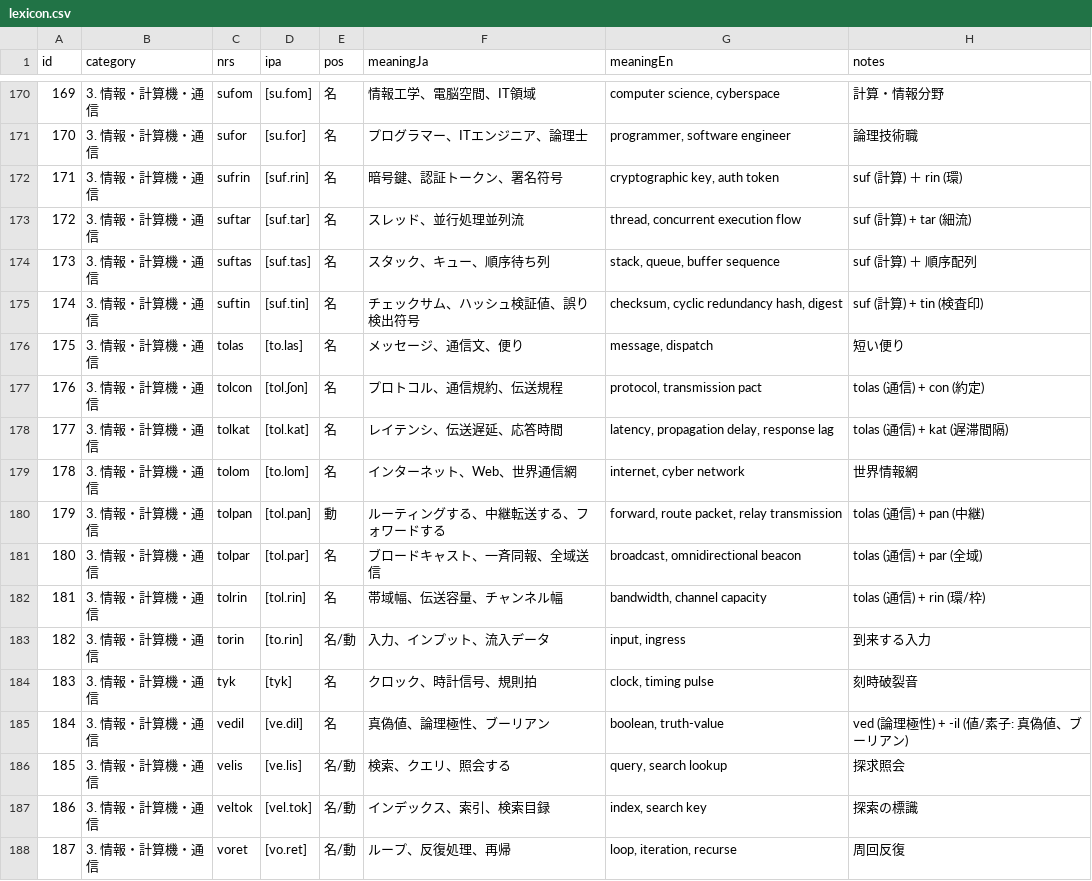
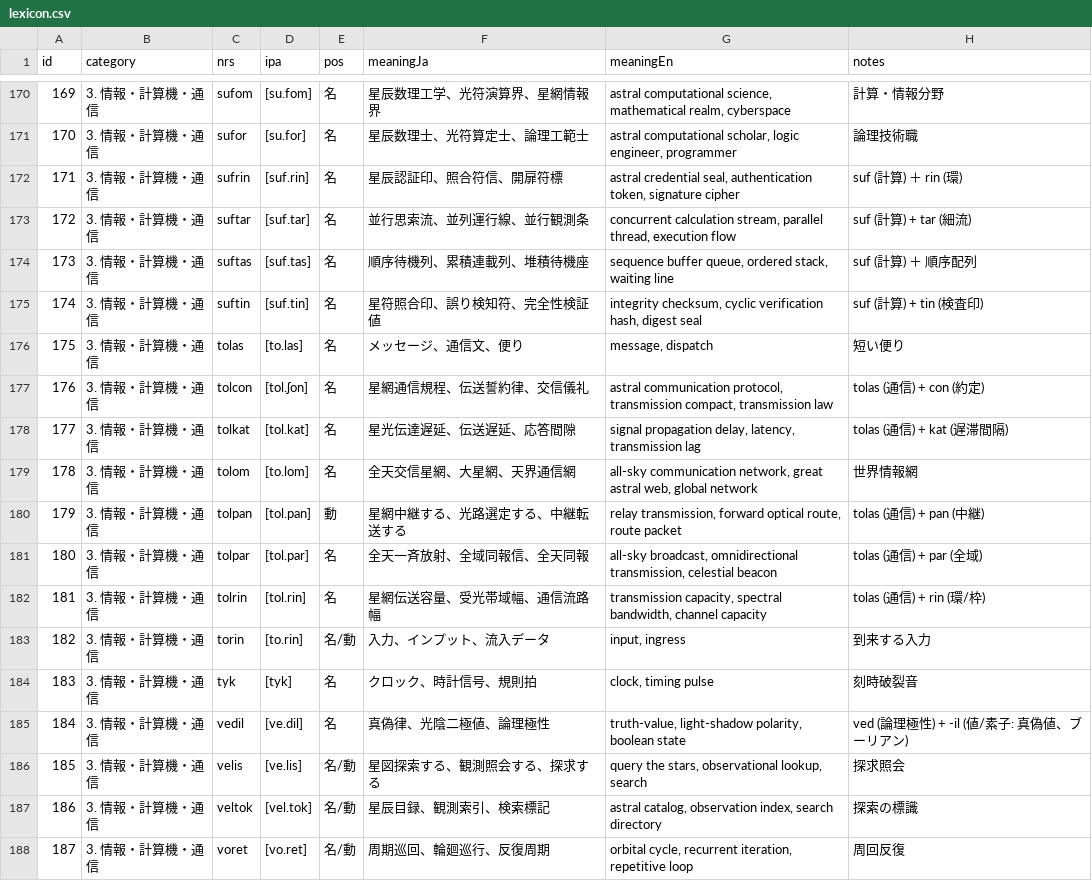
Before and after one commit to ervha/Nebulith, a CSV file: data/lexicon.csv, drawn as a sheet; only a part is shown, gaps mark what is left out; the diff covers the shown part only.

Commit message:
feat: implement Sprint 5 - morphological derivations, aspect engine (-far, -liv), large-scale lexicon expansion (1,380 words), IT terminology purification, and civilization lore documentation

```diff
--- a/data/lexicon.csv
+++ b/data/lexicon.csv
@@ -170,19 +170,19 @@ id,category,nrs,ipa,pos,meaningJa,meaningEn,notes
-169,3. 情報・計算機・通信,sufom,[su.fom],名,情報工学、電脳空間、IT領域,"computer science, cyberspace",計算・情報分野
-170,3. 情報・計算機・通信,sufor,[su.for],名,プログラマー、ITエンジニア、論理士,"programmer, software engineer",論理技術職
-171,3. 情報・計算機・通信,sufrin,[suf.rin],名,暗号鍵、認証トークン、署名符号,"cryptographic key, auth token",suf (計算) ＋ rin (環)
-172,3. 情報・計算機・通信,suftar,[suf.tar],名,スレッド、並行処理並列流,"thread, concurrent execution flow",suf (計算) + tar (細流)
-173,3. 情報・計算機・通信,suftas,[suf.tas],名,スタック、キュー、順序待ち列,"stack, queue, buffer sequence",suf (計算) ＋ 順序配列
-174,3. 情報・計算機・通信,suftin,[suf.tin],名,チェックサム、ハッシュ検証値、誤り検出符号,"checksum, cyclic redundancy hash, digest",suf (計算) + tin (検査印)
+169,3. 情報・計算機・通信,sufom,[su.fom],名,星辰数理工学、光符演算界、星網情報界,"astral computational science, mathematical realm, cyberspace",計算・情報分野
+170,3. 情報・計算機・通信,sufor,[su.for],名,星辰数理士、光符算定士、論理工範士,"astral computational scholar, logic engineer, programmer",論理技術職
+171,3. 情報・計算機・通信,sufrin,[suf.rin],名,星辰認証印、照合符信、開扉符標,"astral credential seal, authentication token, signature cipher",suf (計算) ＋ rin (環)
+172,3. 情報・計算機・通信,suftar,[suf.tar],名,並行思索流、並列運行線、並行観測条,"concurrent calculation stream, parallel thread, execution flow",suf (計算) + tar (細流)
+173,3. 情報・計算機・通信,suftas,[suf.tas],名,順序待機列、累積連載列、堆積待機座,"sequence buffer queue, ordered stack, waiting line",suf (計算) ＋ 順序配列
+174,3. 情報・計算機・通信,suftin,[suf.tin],名,星符照合印、誤り検知符、完全性検証値,"integrity checksum, cyclic verification hash, digest seal",suf (計算) + tin (検査印)
 175,3. 情報・計算機・通信,tolas,[to.las],名,メッセージ、通信文、便り,"message, dispatch",短い便り
-176,3. 情報・計算機・通信,tolcon,[tol.ʃon],名,プロトコル、通信規約、伝送規程,"protocol, transmission pact",tolas (通信) + con (約定)
-177,3. 情報・計算機・通信,tolkat,[tol.kat],名,レイテンシ、伝送遅延、応答時間,"latency, propagation delay, response lag",tolas (通信) + kat (遅滞間隔)
-178,3. 情報・計算機・通信,tolom,[to.lom],名,インターネット、Web、世界通信網,"internet, cyber network",世界情報網
-179,3. 情報・計算機・通信,tolpan,[tol.pan],動,ルーティングする、中継転送する、フォワードする,"forward, route packet, relay transmission",tolas (通信) + pan (中継)
-180,3. 情報・計算機・通信,tolpar,[tol.par],名,ブロードキャスト、一斉同報、全域送信,"broadcast, omnidirectional beacon",tolas (通信) + par (全域)
-181,3. 情報・計算機・通信,tolrin,[tol.rin],名,帯域幅、伝送容量、チャンネル幅,"bandwidth, channel capacity",tolas (通信) + rin (環/枠)
+176,3. 情報・計算機・通信,tolcon,[tol.ʃon],名,星網通信規程、伝送誓約律、交信儀礼,"astral communication protocol, transmission compact, transmission law",tolas (通信) + con (約定)
+177,3. 情報・計算機・通信,tolkat,[tol.kat],名,星光伝達遅延、伝送遅延、応答間隙,"signal propagation delay, latency, transmission lag",tolas (通信) + kat (遅滞間隔)
+178,3. 情報・計算機・通信,tolom,[to.lom],名,全天交信星網、大星網、天界通信網,"all-sky communication network, great astral web, global network",世界情報網
+179,3. 情報・計算機・通信,tolpan,[tol.pan],動,星網中継する、光路選定する、中継転送する,"relay transmission, forward optical route, route packet",tolas (通信) + pan (中継)
+180,3. 情報・計算機・通信,tolpar,[tol.par],名,全天一斉放射、全域同報信、全天同報,"all-sky broadcast, omnidirectional transmission, celestial beacon",tolas (通信) + par (全域)
+181,3. 情報・計算機・通信,tolrin,[tol.rin],名,星網伝送容量、受光帯域幅、通信流路幅,"transmission capacity, spectral bandwidth, channel capacity",tolas (通信) + rin (環/枠)
 182,3. 情報・計算機・通信,torin,[to.rin],名/動,入力、インプット、流入データ,"input, ingress",到来する入力
 183,3. 情報・計算機・通信,tyk,[tyk],名,クロック、時計信号、規則拍,"clock, timing pulse",刻時破裂音
-184,3. 情報・計算機・通信,vedil,[ve.dil],名,真偽値、論理極性、ブーリアン,"boolean, truth-value",ved (論理極性) + -il (値/素子: 真偽値、ブーリアン)
-185,3. 情報・計算機・通信,velis,[ve.lis],名/動,検索、クエリ、照会する,"query, search lookup",探求照会
-186,3. 情報・計算機・通信,veltok,[vel.tok],名/動,インデックス、索引、検索目録,"index, search key",探索の標識
-187,3. 情報・計算機・通信,voret,[vo.ret],名/動,ループ、反復処理、再帰,"loop, iteration, recurse",周回反復
+184,3. 情報・計算機・通信,vedil,[ve.dil],名,真偽律、光陰二極値、論理極性,"truth-value, light-shadow polarity, boolean state",ved (論理極性) + -il (値/素子: 真偽値、ブーリアン)
+185,3. 情報・計算機・通信,velis,[ve.lis],名/動,星図探索する、観測照会する、探求する,"query the stars, observational lookup, search",探求照会
+186,3. 情報・計算機・通信,veltok,[vel.tok],名/動,星辰目録、観測索引、検索標記,"astral catalog, observation index, search directory",探索の標識
+187,3. 情報・計算機・通信,voret,[vo.ret],名/動,周期巡回、輪廻巡行、反復周期,"orbital cycle, recurrent iteration, repetitive loop",周回反復
```
Also changed, not shown: 74 edited cells elsewhere in this file, 17 other files.
